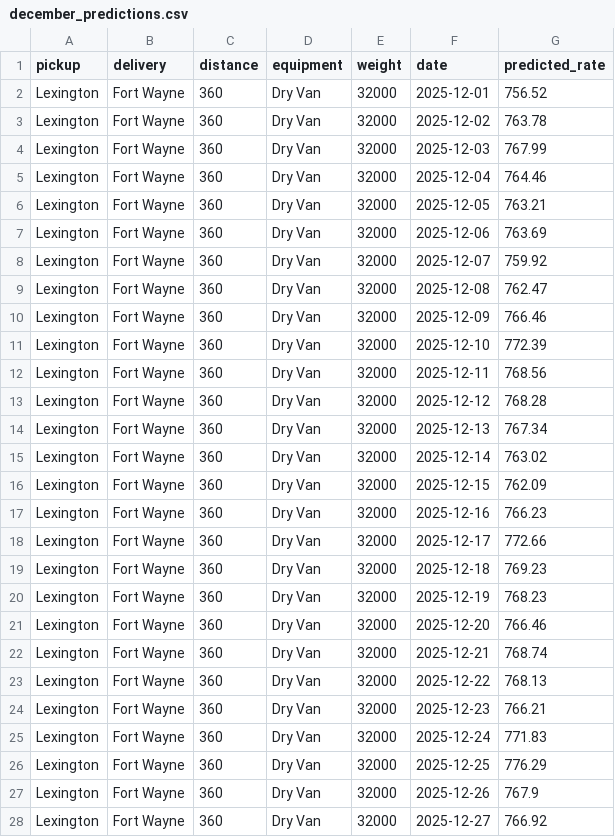
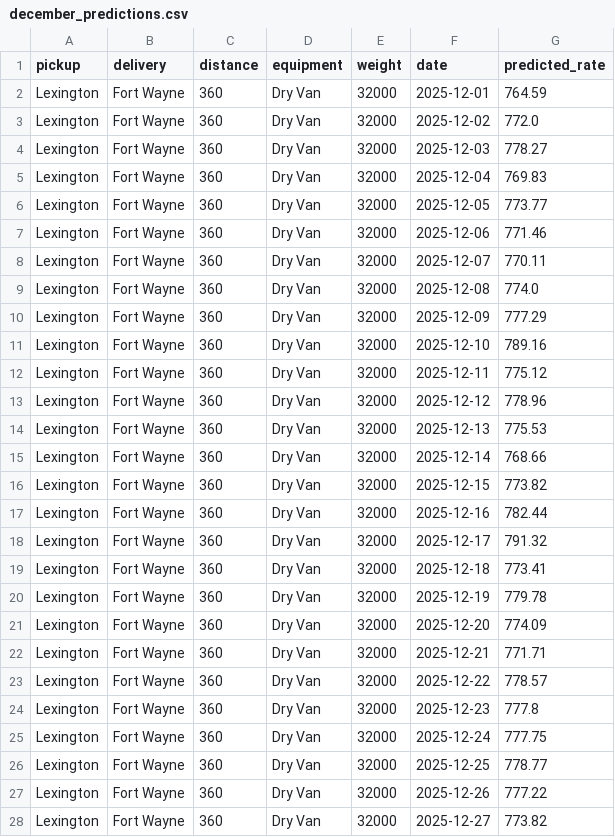
Before and after one commit to ManalRizwan45/spotter-freight-rate, a CSV file: december_predictions.csv, drawn as a sheet; only a part is shown; the diff covers the shown part only.

```diff
--- a/december_predictions.csv
+++ b/december_predictions.csv
@@ -1,28 +1,28 @@
 pickup,delivery,distance,equipment,weight,date,predicted_rate
-Lexington,Fort Wayne,360,Dry Van,32000,2025-12-01,756.52
-Lexington,Fort Wayne,360,Dry Van,32000,2025-12-02,763.78
-Lexington,Fort Wayne,360,Dry Van,32000,2025-12-03,767.99
-Lexington,Fort Wayne,360,Dry Van,32000,2025-12-04,764.46
-Lexington,Fort Wayne,360,Dry Van,32000,2025-12-05,763.21
-Lexington,Fort Wayne,360,Dry Van,32000,2025-12-06,763.69
-Lexington,Fort Wayne,360,Dry Van,32000,2025-12-07,759.92
-Lexington,Fort Wayne,360,Dry Van,32000,2025-12-08,762.47
-Lexington,Fort Wayne,360,Dry Van,32000,2025-12-09,766.46
-Lexington,Fort Wayne,360,Dry Van,32000,2025-12-10,772.39
-Lexington,Fort Wayne,360,Dry Van,32000,2025-12-11,768.56
-Lexington,Fort Wayne,360,Dry Van,32000,2025-12-12,768.28
-Lexington,Fort Wayne,360,Dry Van,32000,2025-12-13,767.34
-Lexington,Fort Wayne,360,Dry Van,32000,2025-12-14,763.02
-Lexington,Fort Wayne,360,Dry Van,32000,2025-12-15,762.09
-Lexington,Fort Wayne,360,Dry Van,32000,2025-12-16,766.23
-Lexington,Fort Wayne,360,Dry Van,32000,2025-12-17,772.66
-Lexington,Fort Wayne,360,Dry Van,32000,2025-12-18,769.23
-Lexington,Fort Wayne,360,Dry Van,32000,2025-12-19,768.23
-Lexington,Fort Wayne,360,Dry Van,32000,2025-12-20,766.46
-Lexington,Fort Wayne,360,Dry Van,32000,2025-12-21,768.74
-Lexington,Fort Wayne,360,Dry Van,32000,2025-12-22,768.13
-Lexington,Fort Wayne,360,Dry Van,32000,2025-12-23,766.21
-Lexington,Fort Wayne,360,Dry Van,32000,2025-12-24,771.83
-Lexington,Fort Wayne,360,Dry Van,32000,2025-12-25,776.29
-Lexington,Fort Wayne,360,Dry Van,32000,2025-12-26,767.9
-Lexington,Fort Wayne,360,Dry Van,32000,2025-12-27,766.92
+Lexington,Fort Wayne,360,Dry Van,32000,2025-12-01,764.59
+Lexington,Fort Wayne,360,Dry Van,32000,2025-12-02,772.0
+Lexington,Fort Wayne,360,Dry Van,32000,2025-12-03,778.27
+Lexington,Fort Wayne,360,Dry Van,32000,2025-12-04,769.83
+Lexington,Fort Wayne,360,Dry Van,32000,2025-12-05,773.77
+Lexington,Fort Wayne,360,Dry Van,32000,2025-12-06,771.46
+Lexington,Fort Wayne,360,Dry Van,32000,2025-12-07,770.11
+Lexington,Fort Wayne,360,Dry Van,32000,2025-12-08,774.0
+Lexington,Fort Wayne,360,Dry Van,32000,2025-12-09,777.29
+Lexington,Fort Wayne,360,Dry Van,32000,2025-12-10,789.16
+Lexington,Fort Wayne,360,Dry Van,32000,2025-12-11,775.12
+Lexington,Fort Wayne,360,Dry Van,32000,2025-12-12,778.96
+Lexington,Fort Wayne,360,Dry Van,32000,2025-12-13,775.53
+Lexington,Fort Wayne,360,Dry Van,32000,2025-12-14,768.66
+Lexington,Fort Wayne,360,Dry Van,32000,2025-12-15,773.82
+Lexington,Fort Wayne,360,Dry Van,32000,2025-12-16,782.44
+Lexington,Fort Wayne,360,Dry Van,32000,2025-12-17,791.32
+Lexington,Fort Wayne,360,Dry Van,32000,2025-12-18,773.41
+Lexington,Fort Wayne,360,Dry Van,32000,2025-12-19,779.78
+Lexington,Fort Wayne,360,Dry Van,32000,2025-12-20,774.09
+Lexington,Fort Wayne,360,Dry Van,32000,2025-12-21,771.71
+Lexington,Fort Wayne,360,Dry Van,32000,2025-12-22,778.57
+Lexington,Fort Wayne,360,Dry Van,32000,2025-12-23,777.8
+Lexington,Fort Wayne,360,Dry Van,32000,2025-12-24,777.75
+Lexington,Fort Wayne,360,Dry Van,32000,2025-12-25,778.77
+Lexington,Fort Wayne,360,Dry Van,32000,2025-12-26,777.22
+Lexington,Fort Wayne,360,Dry Van,32000,2025-12-27,773.82
```
Also changed, not shown: 4 edited cells elsewhere in this file, validation_predictions.csv, 6 other files.
